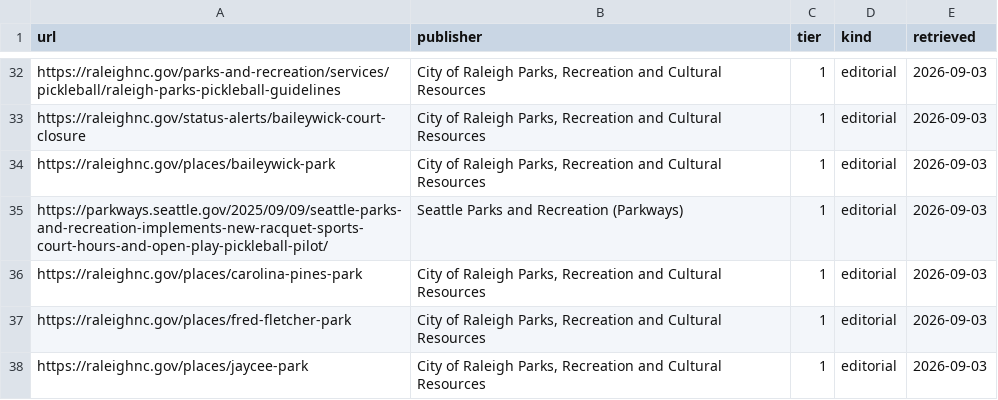
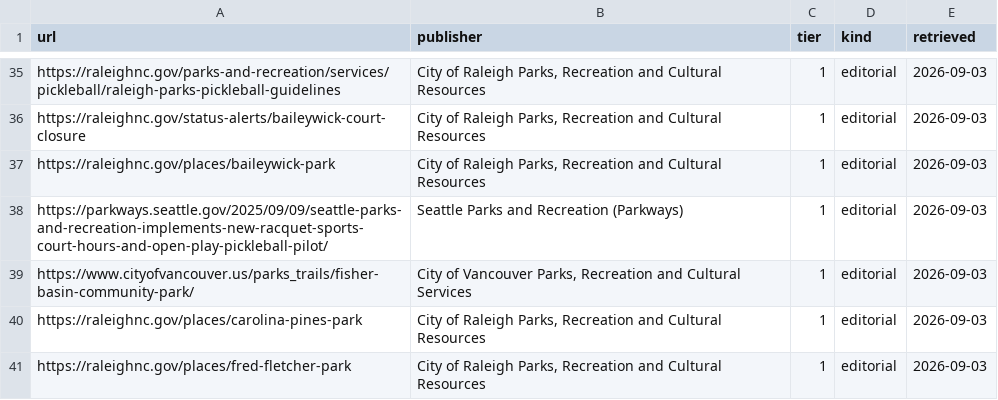
Before and after one commit to odbrangieclawson/pickleball-courts, a CSV file: exports/sources.csv, drawn as a sheet; only a part is shown, gaps mark what is left out; the shorter side is filled out with more unchanged rows; the diff covers the shown part only.

```diff
--- a/exports/sources.csv
+++ b/exports/sources.csv
@@ -35,2 +38,3 @@ https://raleighnc.gov/places/baileywick-park,"City of Raleigh Parks, Recreation
 https://parkways.seattle.gov/2025/09/09/seattle-parks-and-recreation-implements-new-racquet-sports-court-hours-and-open-play-pickleball-pilot/,Seattle Parks and Recreation (Parkways),1,editorial,2026-09-03
+https://www.cityofvancouver.us/parks_trails/fisher-basin-community-park/,"City of Vancouver Parks, Recreation and Cultural Services",1,editorial,2026-09-03
 https://raleighnc.gov/places/carolina-pines-park,"City of Raleigh Parks, Recreation and Cultural Resources",1,editorial,2026-09-03
```
Also changed, not shown: 4 added rows, 1 removed row and 18 edited cells elsewhere in this file, exports/venues.csv, 5 other files.
